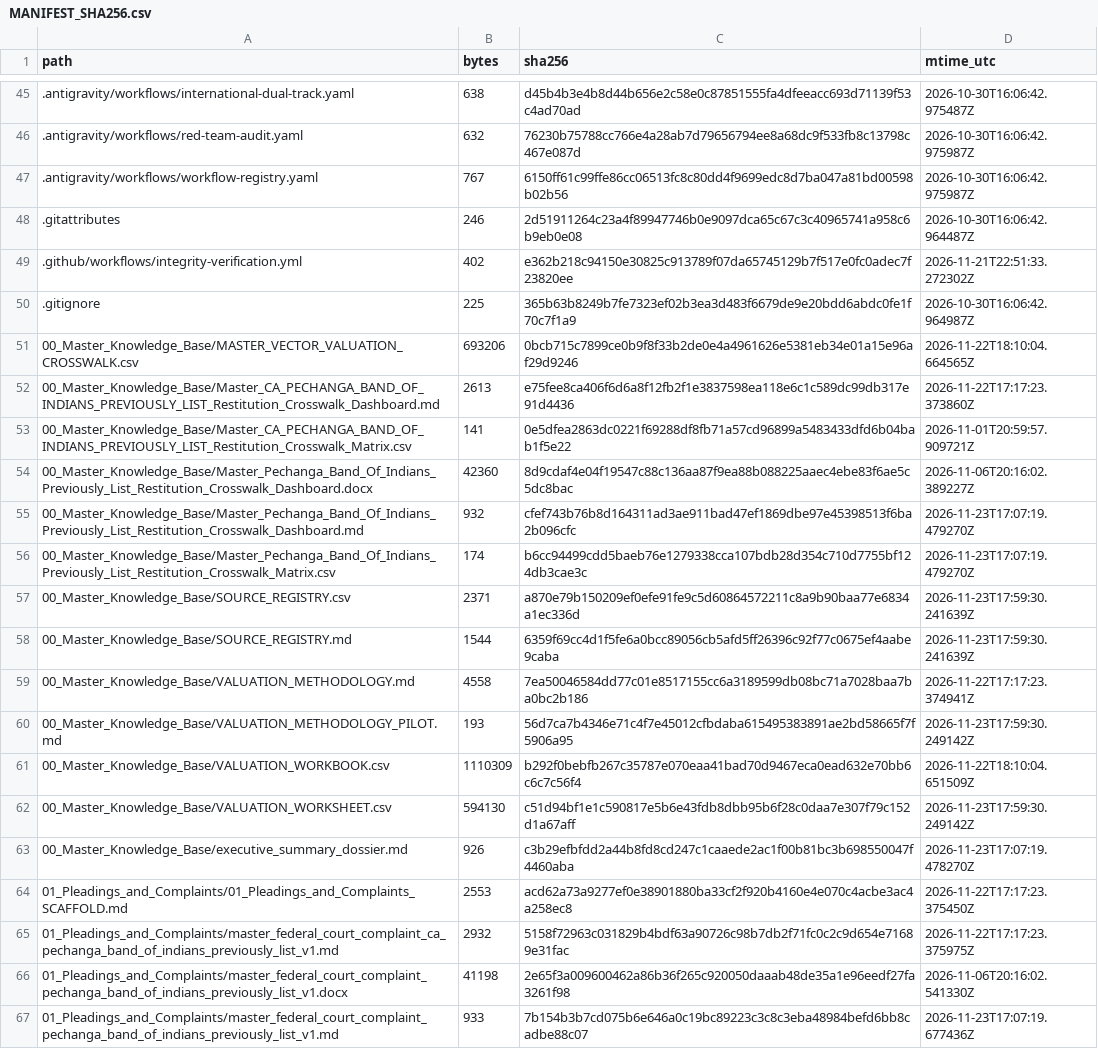
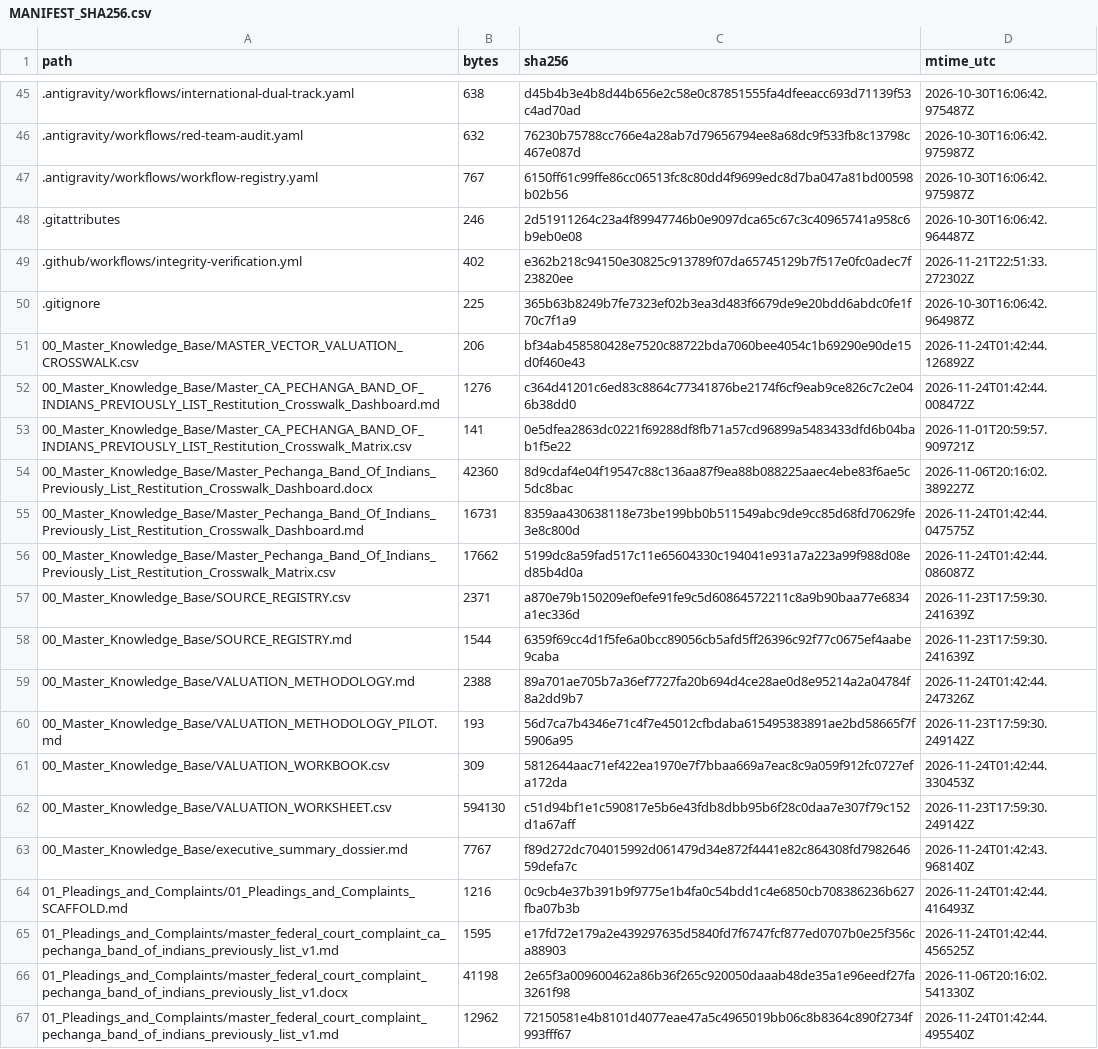
Before and after one commit to GlobalRestitutionAlliance/turtle-island-us-ca-pechanga-band-of-indians-previously-list-master-litigation, a CSV file: 99_Archives_and_Manifests/MANIFEST_SHA256.csv, drawn as a sheet; only a part is shown, gaps mark what is left out; the diff covers the shown part only.

```diff
--- a/99_Archives_and_Manifests/MANIFEST_SHA256.csv
+++ b/99_Archives_and_Manifests/MANIFEST_SHA256.csv
@@ -50,18 +50,18 @@ path,bytes,sha256,mtime_utc
 .gitignore,225,365b63b8249b7fe7323ef02b3ea3d483f6679de9e20bdd6abdc0fe1f70c7f1a9,2026-10-30T16:06:42.964987Z
-00_Master_Knowledge_Base/MASTER_VECTOR_VALUATION_CROSSWALK.csv,693206,0bcb715c7899ce0b9f8f33b2de0e4a4961626e5381eb34e01a15e96af29d9246,2026-11-22T18:10:04.664565Z
-00_Master_Knowledge_Base/Master_CA_PECHANGA_BAND_OF_INDIANS_PREVIOUSLY_LIST_Restitution_Crosswalk_Dashboard.md,2613,e75fee8ca406f6d6a8f12fb2f1e3837598ea118e6c1c589dc99db317e91d4436,2026-11-22T17:17:23.373860Z
+00_Master_Knowledge_Base/MASTER_VECTOR_VALUATION_CROSSWALK.csv,206,bf34ab458580428e7520c88722bda7060bee4054c1b69290e90de15d0f460e43,2026-11-24T01:42:44.126892Z
+00_Master_Knowledge_Base/Master_CA_PECHANGA_BAND_OF_INDIANS_PREVIOUSLY_LIST_Restitution_Crosswalk_Dashboard.md,1276,c364d41201c6ed83c8864c77341876be2174f6cf9eab9ce826c7c2e046b38dd0,2026-11-24T01:42:44.008472Z
 00_Master_Knowledge_Base/Master_CA_PECHANGA_BAND_OF_INDIANS_PREVIOUSLY_LIST_Restitution_Crosswalk_Matrix.csv,141,0e5dfea2863dc0221f69288df8fb71a57cd96899a5483433dfd6b04bab1f5e22,2026-11-01T20:59:57.909721Z
 00_Master_Knowledge_Base/Master_Pechanga_Band_Of_Indians_Previously_List_Restitution_Crosswalk_Dashboard.docx,42360,8d9cdaf4e04f19547c88c136aa87f9ea88b088225aaec4ebe83f6ae5c5dc8bac,2026-11-06T20:16:02.389227Z
-00_Master_Knowledge_Base/Master_Pechanga_Band_Of_Indians_Previously_List_Restitution_Crosswalk_Dashboard.md,932,cfef743b76b8d164311ad3ae911bad47ef1869dbe97e45398513f6ba2b096cfc,2026-11-23T17:07:19.479270Z
-00_Master_Knowledge_Base/Master_Pechanga_Band_Of_Indians_Previously_List_Restitution_Crosswalk_Matrix.csv,174,b6cc94499cdd5baeb76e1279338cca107bdb28d354c710d7755bf124db3cae3c,2026-11-23T17:07:19.479270Z
+00_Master_Knowledge_Base/Master_Pechanga_Band_Of_Indians_Previously_List_Restitution_Crosswalk_Dashboard.md,16731,8359aa430638118e73be199bb0b511549abc9de9cc85d68fd70629fe3e8c800d,2026-11-24T01:42:44.047575Z
+00_Master_Knowledge_Base/Master_Pechanga_Band_Of_Indians_Previously_List_Restitution_Crosswalk_Matrix.csv,17662,5199dc8a59fad517c11e65604330c194041e931a7a223a99f988d08ed85b4d0a,2026-11-24T01:42:44.086087Z
 00_Master_Knowledge_Base/SOURCE_REGISTRY.csv,2371,a870e79b150209ef0efe91fe9c5d60864572211c8a9b90baa77e6834a1ec336d,2026-11-23T17:59:30.241639Z
 00_Master_Knowledge_Base/SOURCE_REGISTRY.md,1544,6359f69cc4d1f5fe6a0bcc89056cb5afd5ff26396c92f77c0675ef4aabe9caba,2026-11-23T17:59:30.241639Z
-00_Master_Knowledge_Base/VALUATION_METHODOLOGY.md,4558,7ea50046584dd77c01e8517155cc6a3189599db08bc71a7028baa7ba0bc2b186,2026-11-22T17:17:23.374941Z
+00_Master_Knowledge_Base/VALUATION_METHODOLOGY.md,2388,89a701ae705b7a36ef7727fa20b694d4ce28ae0d8e95214a2a04784f8a2dd9b7,2026-11-24T01:42:44.247326Z
 00_Master_Knowledge_Base/VALUATION_METHODOLOGY_PILOT.md,193,56d7ca7b4346e71c4f7e45012cfbdaba615495383891ae2bd58665f7f5906a95,2026-11-23T17:59:30.249142Z
-00_Master_Knowledge_Base/VALUATION_WORKBOOK.csv,1110309,b292f0bebfb267c35787e070eaa41bad70d9467eca0ead632e70bb6c6c7c56f4,2026-11-22T18:10:04.651509Z
+00_Master_Knowledge_Base/VALUATION_WORKBOOK.csv,309,5812644aac71ef422ea1970e7f7bbaa669a7eac8c9a059f912fc0727efa172da,2026-11-24T01:42:44.330453Z
 00_Master_Knowledge_Base/VALUATION_WORKSHEET.csv,594130,c51d94bf1e1c590817e5b6e43fdb8dbb95b6f28c0daa7e307f79c152d1a67aff,2026-11-23T17:59:30.249142Z
-00_Master_Knowledge_Base/executive_summary_dossier.md,926,c3b29efbfdd2a44b8fd8cd247c1caaede2ac1f00b81bc3b698550047f4460aba,2026-11-23T17:07:19.478270Z
-01_Pleadings_and_Complaints/01_Pleadings_and_Complaints_SCAFFOLD.md,2553,acd62a73a9277ef0e38901880ba33cf2f920b4160e4e070c4acbe3ac4a258ec8,2026-11-22T17:17:23.375450Z
-01_Pleadings_and_Complaints/master_federal_court_complaint_ca_pechanga_band_of_indians_previously_list_v1.md,2932,5158f72963c031829b4bdf63a90726c98b7db2f71fc0c2c9d654e71689e31fac,2026-11-22T17:17:23.375975Z
+00_Master_Knowledge_Base/executive_summary_dossier.md,7767,f89d272dc704015992d061479d34e872f4441e82c864308fd798264659defa7c,2026-11-24T01:42:43.968140Z
+01_Pleadings_and_Complaints/01_Pleadings_and_Complaints_SCAFFOLD.md,1216,0c9cb4e37b391b9f9775e1b4fa0c54bdd1c4e6850cb708386236b627fba07b3b,2026-11-24T01:42:44.416493Z
+01_Pleadings_and_Complaints/master_federal_court_complaint_ca_pechanga_band_of_indians_previously_list_v1.md,1595,e17fd72e179a2e439297635d5840fd7f6747fcf877ed0707b0e25f356ca88903,2026-11-24T01:42:44.456525Z
 01_Pleadings_and_Complaints/master_federal_court_complaint_pechanga_band_of_indians_previously_list_v1.docx,41198,2e65f3a009600462a86b36f265c920050daaab48de35a1e96eedf27fa3261f98,2026-11-06T20:16:02.541330Z
-01_Pleadings_and_Complaints/master_federal_court_complaint_pechanga_band_of_indians_previously_list_v1.md,933,7b154b3b7cd075b6e646a0c19bc89223c3c8c3eba48984befd6bb8cadbe88c07,2026-11-23T17:07:19.677436Z
+01_Pleadings_and_Complaints/master_federal_court_complaint_pechanga_band_of_indians_previously_list_v1.md,12962,72150581e4b8101d4077eae47a5c4965019bb06c8b8364c890f2734f993fff67,2026-11-24T01:42:44.495540Z
```
Also changed, not shown: 80 edited cells elsewhere in this file, 37 other files.
